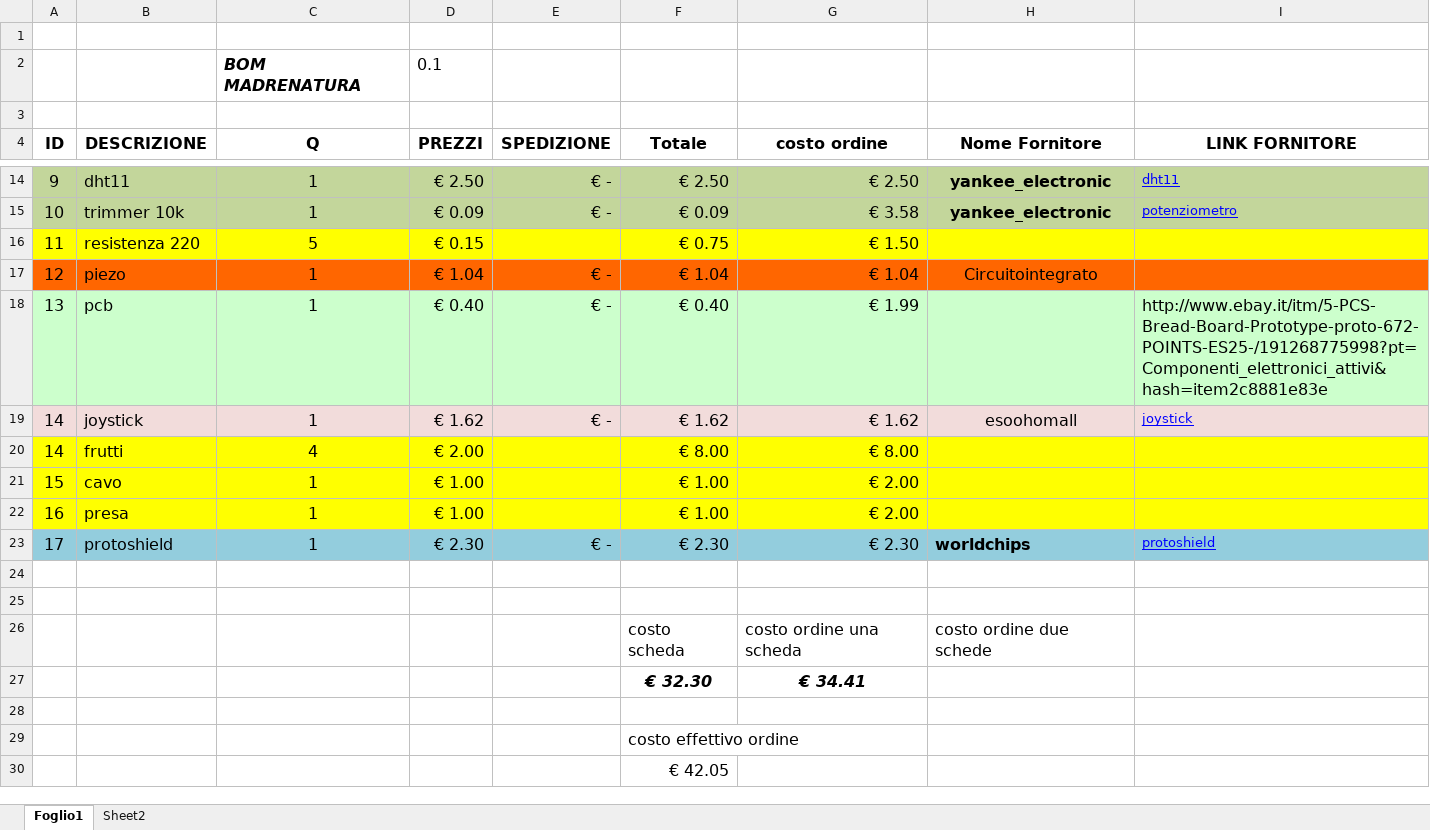
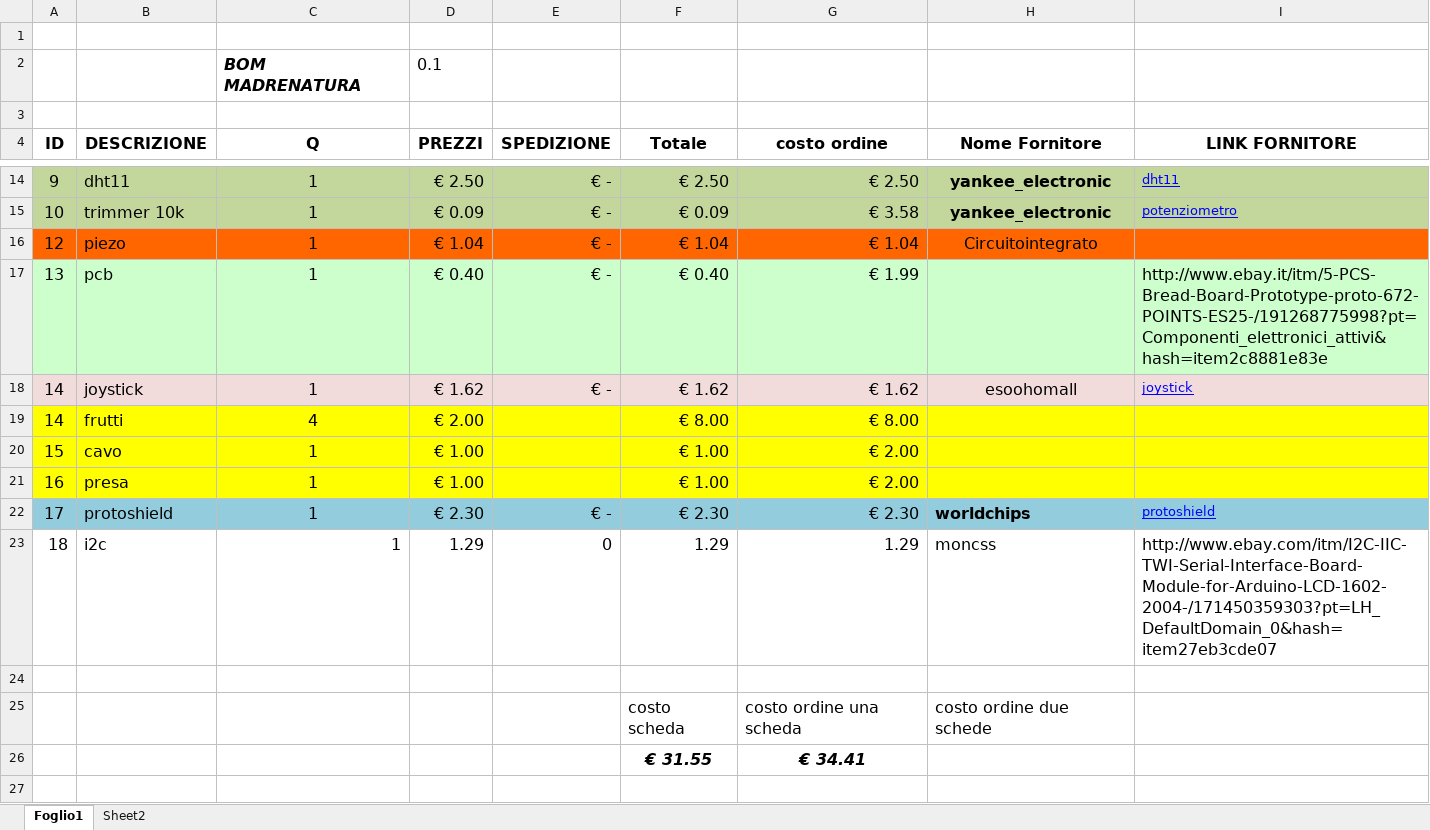
Before and after one commit to nitroale/venduino, an Excel workbook: hardware/Lista spesa Arduino.xlsx, sheet Foglio1, drawn as a sheet; only a part is shown, gaps mark what is left out; the shorter side is filled out with more unchanged rows; values as stored, in another font and other column widths than the file's, no borders; removed rows and columns are numbered as before the commit, all else as after; the diff names each change by its address in the sheet, - before the commit and + after, or states it on an @@ line.

```diff
--- a/hardware/Lista spesa Arduino.xlsx (sheet Foglio1)
+++ b/hardware/Lista spesa Arduino.xlsx (sheet Foglio1)
-row 16: 11 | resistenza 220 | 5 | € 0.15 |  | € 0.75 | € 1.50
-row 23: (empty)
+row 23: 18 | i2c | 1 | 1.29 | 0 | 1.29 | 1.29 | moncss | http://www.ebay.com/itm/I2C-IIC-TWI-Serial-Interface-Board-Module-for-Arduino-LCD-1602-2004-/171450359303?pt=LH_DefaultDomain_0&hash=item27eb3cde07
-F26 (Totale): € 32.30
+F26 (Totale): € 31.55
```
Also changed, not shown: formulas that keep their value, 1 other file.
